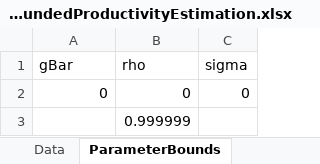
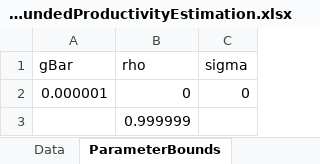
Before and after one commit to tholden/dynareOBC, an Excel workbook: Examples/BoundedProductivityEstimation/UnboundedProductivityEstimation.xlsx, sheet ParameterBounds, drawn as a sheet; values as stored, in another font and other column widths than the file's, no borders; the diff names each change by its address in the sheet, - before the commit and + after, or states it on an @@ line.

Commit message:
lower bound on gbar

```diff
--- a/Examples/BoundedProductivityEstimation/UnboundedProductivityEstimation.xlsx (sheet ParameterBounds)
+++ b/Examples/BoundedProductivityEstimation/UnboundedProductivityEstimation.xlsx (sheet ParameterBounds)
-A2 (gBar): 0
+A2 (gBar): 0.000001
```
Also changed, not shown: Examples/BoundedProductivityEstimation/BoundedProductivityEstimation.xlsx.
